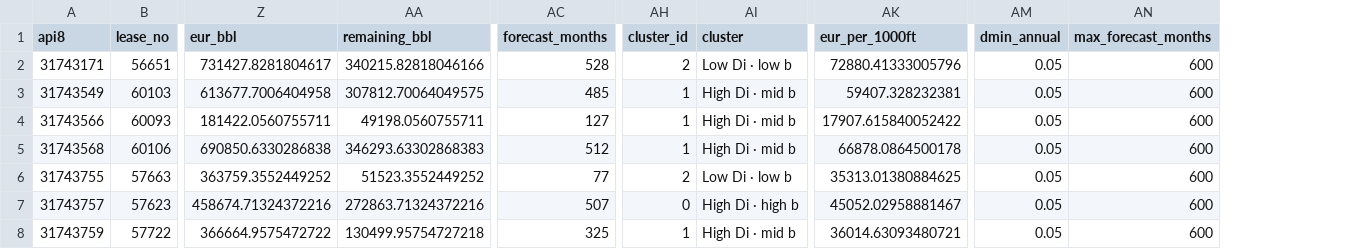
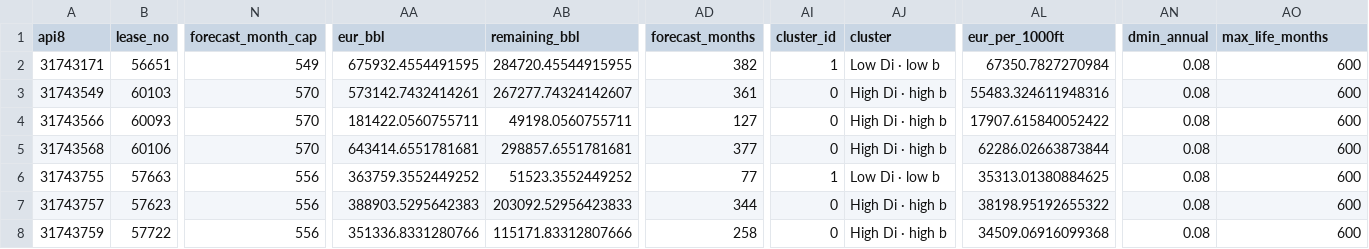
Before and after one commit to DamianLujan1/midland-basin-dca-dashboard, a CSV file: public/midland_basin_dca_results.csv, drawn as a sheet; only a part is shown, gaps mark what is left out; addresses are those after the commit; the diff covers the shown part only; the diff names each change by its address in the sheet, - before the commit and + after, or states it on an @@ line.

```diff
--- a/public/midland_basin_dca_results.csv
+++ b/public/midland_basin_dca_results.csv
+column N (forecast_month_cap), rows 2-8: 549 | 570 | 570 | 570 | 556 | 556 | 556
-AO1: max_forecast_months
+AO1: max_life_months
-AA2 (eur_bbl): 731427.8281804617
+AA2 (eur_bbl): 675932.4554491595
-AB2 (remaining_bbl): 340215.82818046166
+AB2 (remaining_bbl): 284720.45544915955
-AD2 (forecast_months): 528
+AD2 (forecast_months): 382
-AI2 (cluster_id): 2
+AI2 (cluster_id): 1
-AL2 (eur_per_1000ft): 72880.41333005796
+AL2 (eur_per_1000ft): 67350.7827270984
-AN2:AN8 (dmin_annual): 0.05
+AN2:AN8 (dmin_annual): 0.08
-AA3 (eur_bbl): 613677.7006404958
+AA3 (eur_bbl): 573142.7432414261
-AB3 (remaining_bbl): 307812.70064049575
+AB3 (remaining_bbl): 267277.74324142607
-AD3 (forecast_months): 485
+AD3 (forecast_months): 361
-AI3:AI5 (cluster_id): 1
+AI3:AI5 (cluster_id): 0
-AJ3:AJ5 (cluster): High Di · mid b
+AJ3:AJ5 (cluster): High Di · high b
-AL3 (eur_per_1000ft): 59407.328232381
+AL3 (eur_per_1000ft): 55483.324611948316
-AA5 (eur_bbl): 690850.6330286838
+AA5 (eur_bbl): 643414.6551781681
-AB5 (remaining_bbl): 346293.63302868383
+AB5 (remaining_bbl): 298857.6551781681
-AD5 (forecast_months): 512
+AD5 (forecast_months): 377
-AL5 (eur_per_1000ft): 66878.0864500178
+AL5 (eur_per_1000ft): 62286.02663873844
-AI6 (cluster_id): 2
+AI6 (cluster_id): 1
-AA7 (eur_bbl): 458674.71324372216
+AA7 (eur_bbl): 388903.5295642383
-AB7 (remaining_bbl): 272863.71324372216
+AB7 (remaining_bbl): 203092.52956423833
-AD7 (forecast_months): 507
+AD7 (forecast_months): 344
-AL7 (eur_per_1000ft): 45052.02958881467
+AL7 (eur_per_1000ft): 38198.95192655322
-AA8 (eur_bbl): 366664.9575472722
+AA8 (eur_bbl): 351336.8331280766
-AB8 (remaining_bbl): 130499.95754727218
+AB8 (remaining_bbl): 115171.83312807666
-AD8 (forecast_months): 325
+AD8 (forecast_months): 258
-AI8 (cluster_id): 1
+AI8 (cluster_id): 0
-AJ8 (cluster): High Di · mid b
+AJ8 (cluster): High Di · high b
-AL8 (eur_per_1000ft): 36014.63093480721
+AL8 (eur_per_1000ft): 34509.06916099368
```
Also changed, not shown: 137 edited cells elsewhere in this file, results/midland_basin_dca_results.csv, 15 other files.
